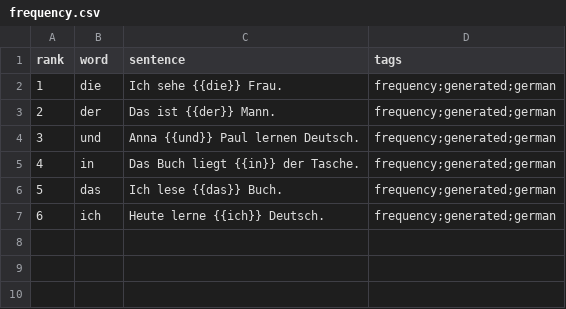
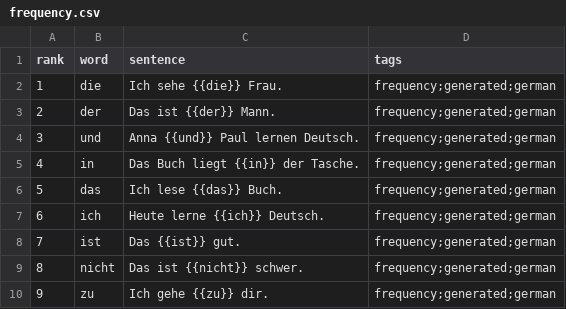
Before and after one commit to dnywh/mochiko, a CSV file: languages/de/frequency.csv, drawn as a sheet.

Commit message:
daily frequency cards: 2026-08-20

```diff
--- a/languages/de/frequency.csv
+++ b/languages/de/frequency.csv
@@ -7 +7,4 @@ rank,word,sentence,tags
 6,ich,Heute lerne {{ich}} Deutsch.,frequency;generated;german
+7,ist,Das {{ist}} gut.,frequency;generated;german
+8,nicht,Das ist {{nicht}} schwer.,frequency;generated;german
+9,zu,Ich gehe {{zu}} dir.,frequency;generated;german
```
Also changed, not shown: languages/es/frequency.csv.
